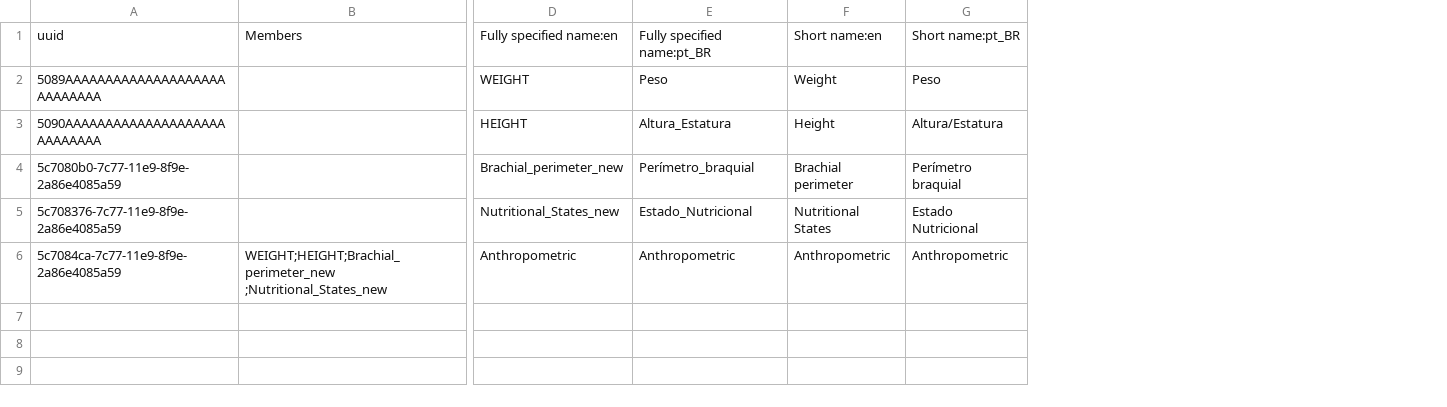
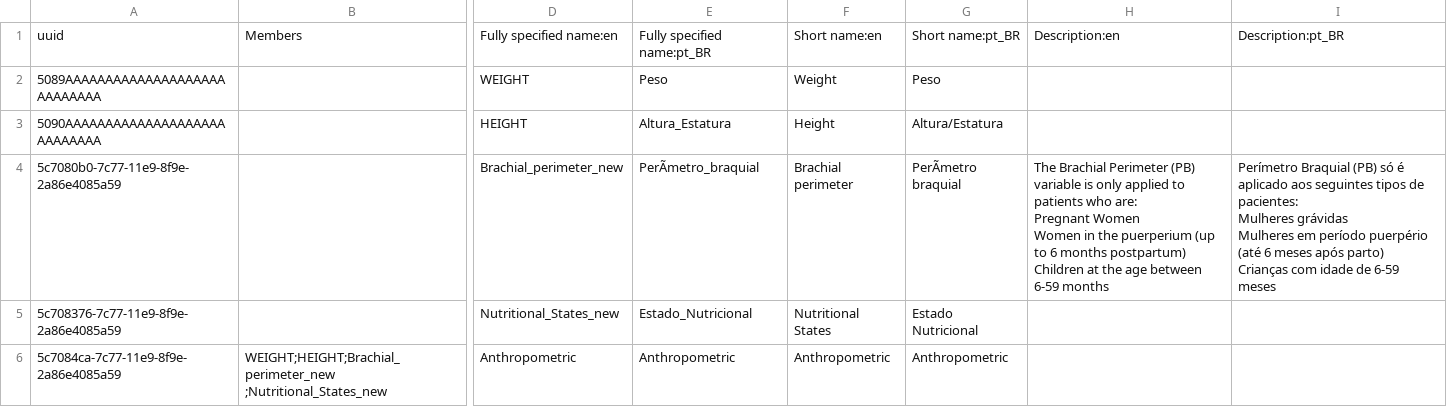
Before and after one commit to esaude/sesp-bahmni-metadata, a CSV file: configuration/concepts/Anthropometric.csv, drawn as a sheet; only a part is shown, gaps mark what is left out; ↵ is a line break in a cell; the diff names each change by its address in the sheet, - before the commit and + after, or states it on an @@ line.

Commit message:
Amol | Added Description for field Brachial Perimeter

```diff
--- a/configuration/concepts/Anthropometric.csv
+++ b/configuration/concepts/Anthropometric.csv
+column H, rows 1-4: Description:en |  |  | The Brachial Perimeter (PB) variable is only applied to patients who are: ↵ Pregnant Women ↵ Women in the puerperium (up to 6 months postpartum) ↵ Children at the age between 6-59 months
+column I, rows 1-4: Description:pt_BR |  |  | Perímetro Braquial (PB) só é aplicado aos seguintes tipos de pacientes: ↵ Mulheres grávidas ↵ Mulheres em período puerpério (até 6 meses após parto) ↵ Crianças com idade de 6-59 meses
-E4: Perímetro_braquial
+E4: PerÃmetro_braquial
-G4: Perímetro braquial
+G4: PerÃmetro braquial
```
